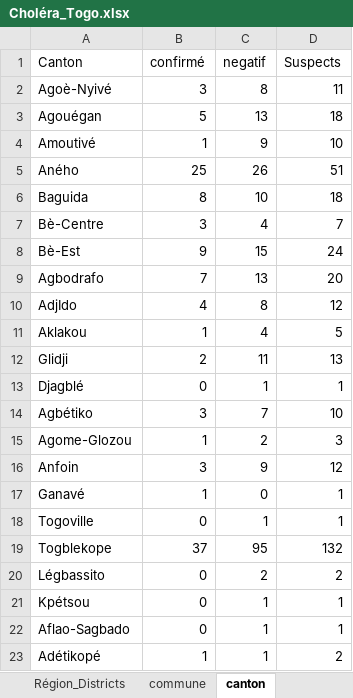
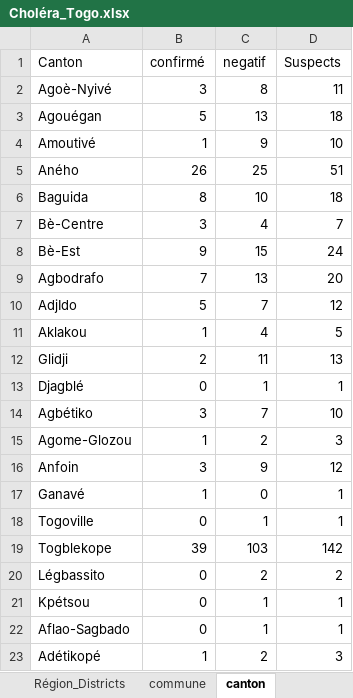
Before and after one commit to richareskodata/Togo-Heath-Data-Dashbord, an Excel workbook: data/Choléra_Togo.xlsx, sheet canton, drawn as a sheet; values as stored, in another font and other column widths than the file's, no borders; the diff names each change by its address in the sheet, - before the commit and + after, or states it on an @@ line.

```diff
--- a/data/Choléra_Togo.xlsx (sheet canton)
+++ b/data/Choléra_Togo.xlsx (sheet canton)
-B5 (confirmé): 25
+B5 (confirmé): 26
-C5 (negatif): 26
+C5 (negatif): 25
-B10 (confirmé): 4
+B10 (confirmé): 5
-C10 (negatif): 8
+C10 (negatif): 7
-B19 (confirmé): 37
+B19 (confirmé): 39
-C19 (negatif): 95
+C19 (negatif): 103
-D19 (Suspects): 132
+D19 (Suspects): 142
-C23 (negatif): 1
+C23 (negatif): 2
-D23 (Suspects): 2
+D23 (Suspects): 3
```
Also changed, not shown: sheet Evolu_Nat, sheet Liste Linéaire_Togo, sheet Evolu_Agoe, sheet Pyramid deces, sheet Région_Districts, sheet Tranche age, 6 more sheets, other sheet tabs, formulas that keep their value, charts or pictures.
